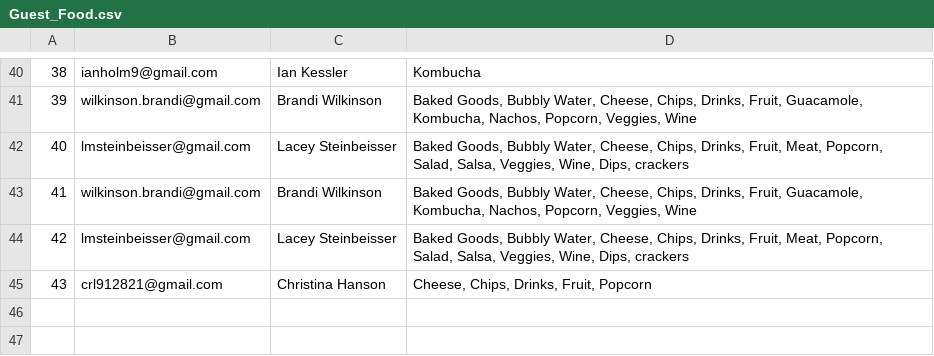
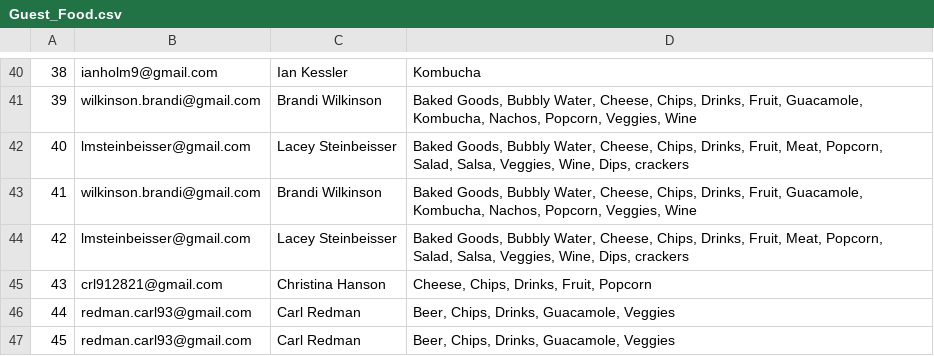
Before and after one commit to CategorIAN/ABCD, a CSV file: General/Guest_Food.csv, drawn as a sheet; only a part is shown, gaps mark what is left out.

```diff
--- a/General/Guest_Food.csv
+++ b/General/Guest_Food.csv
@@ -45 +45,3 @@
 43,crl912821@gmail.com,Christina Hanson,"Cheese, Chips, Drinks, Fruit, Popcorn"
+44,redman.carl93@gmail.com,Carl Redman ,"Beer, Chips, Drinks, Guacamole, Veggies"
+45,redman.carl93@gmail.com,Carl Redman,"Beer, Chips, Drinks, Guacamole, Veggies"
```
Also changed, not shown: General/Allergies.csv, General/Availability.csv, 14 other files.
